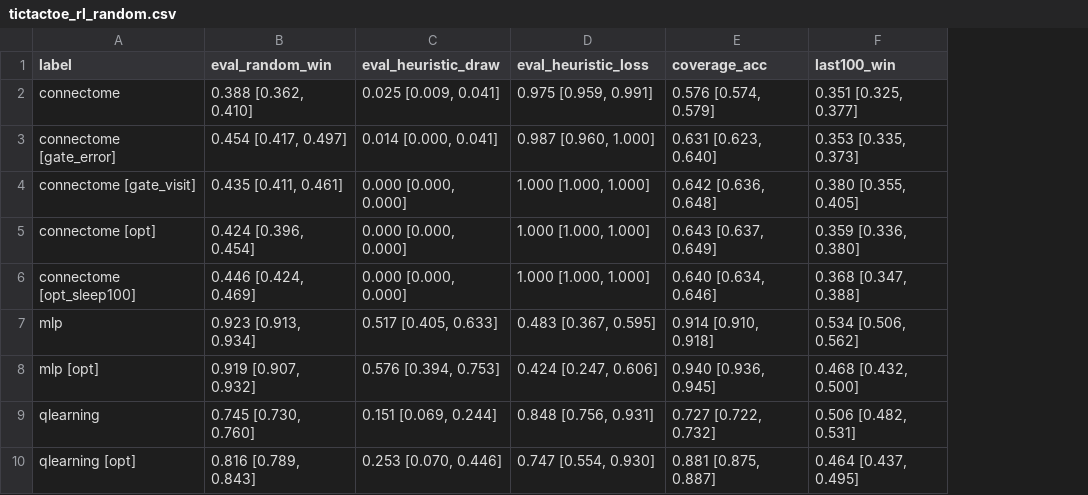
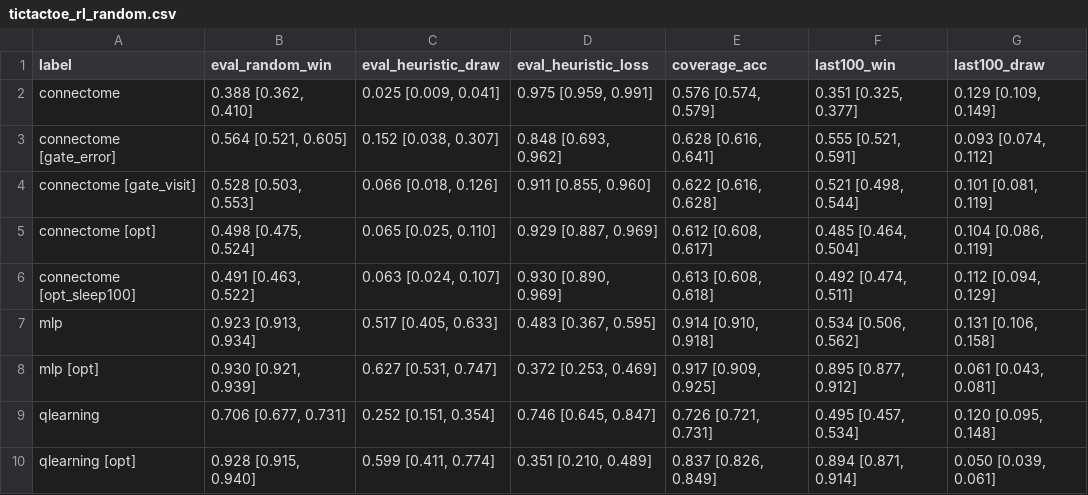
Before and after one commit to Nnnnest/my_fly_experiment, a CSV file: paper/tables/tictactoe_rl_random.csv, drawn as a sheet; the diff names each change by its address in the sheet, - before the commit and + after, or states it on an @@ line.

```diff
--- a/paper/tables/tictactoe_rl_random.csv
+++ b/paper/tables/tictactoe_rl_random.csv
+column G (last100_draw), rows 2-10: 0.129 [0.109, 0.149] | 0.093 [0.074, 0.112] | 0.101 [0.081, 0.119] | 0.104 [0.086, 0.119] | 0.112 [0.094, 0.129] | 0.131 [0.106, 0.158] | 0.061 [0.043, 0.081] | 0.120 [0.095, 0.148] | 0.050 [0.039, 0.061]
-B3 (eval_random_win): 0.454 [0.417, 0.497]
+B3 (eval_random_win): 0.564 [0.521, 0.605]
-C3 (eval_heuristic_draw): 0.014 [0.000, 0.041]
+C3 (eval_heuristic_draw): 0.152 [0.038, 0.307]
-D3 (eval_heuristic_loss): 0.987 [0.960, 1.000]
+D3 (eval_heuristic_loss): 0.848 [0.693, 0.962]
-E3 (coverage_acc): 0.631 [0.623, 0.640]
+E3 (coverage_acc): 0.628 [0.616, 0.641]
-F3 (last100_win): 0.353 [0.335, 0.373]
+F3 (last100_win): 0.555 [0.521, 0.591]
-B4 (eval_random_win): 0.435 [0.411, 0.461]
+B4 (eval_random_win): 0.528 [0.503, 0.553]
-C4 (eval_heuristic_draw): 0.000 [0.000, 0.000]
+C4 (eval_heuristic_draw): 0.066 [0.018, 0.126]
-D4 (eval_heuristic_loss): 1.000 [1.000, 1.000]
+D4 (eval_heuristic_loss): 0.911 [0.855, 0.960]
-E4 (coverage_acc): 0.642 [0.636, 0.648]
+E4 (coverage_acc): 0.622 [0.616, 0.628]
-F4 (last100_win): 0.380 [0.355, 0.405]
+F4 (last100_win): 0.521 [0.498, 0.544]
-B5 (eval_random_win): 0.424 [0.396, 0.454]
+B5 (eval_random_win): 0.498 [0.475, 0.524]
-C5 (eval_heuristic_draw): 0.000 [0.000, 0.000]
+C5 (eval_heuristic_draw): 0.065 [0.025, 0.110]
-D5 (eval_heuristic_loss): 1.000 [1.000, 1.000]
+D5 (eval_heuristic_loss): 0.929 [0.887, 0.969]
-E5 (coverage_acc): 0.643 [0.637, 0.649]
+E5 (coverage_acc): 0.612 [0.608, 0.617]
-F5 (last100_win): 0.359 [0.336, 0.380]
+F5 (last100_win): 0.485 [0.464, 0.504]
-B6 (eval_random_win): 0.446 [0.424, 0.469]
+B6 (eval_random_win): 0.491 [0.463, 0.522]
-C6 (eval_heuristic_draw): 0.000 [0.000, 0.000]
+C6 (eval_heuristic_draw): 0.063 [0.024, 0.107]
-D6 (eval_heuristic_loss): 1.000 [1.000, 1.000]
+D6 (eval_heuristic_loss): 0.930 [0.890, 0.969]
-E6 (coverage_acc): 0.640 [0.634, 0.646]
+E6 (coverage_acc): 0.613 [0.608, 0.618]
-F6 (last100_win): 0.368 [0.347, 0.388]
+F6 (last100_win): 0.492 [0.474, 0.511]
-B8 (eval_random_win): 0.919 [0.907, 0.932]
+B8 (eval_random_win): 0.930 [0.921, 0.939]
-C8 (eval_heuristic_draw): 0.576 [0.394, 0.753]
+C8 (eval_heuristic_draw): 0.627 [0.531, 0.747]
-D8 (eval_heuristic_loss): 0.424 [0.247, 0.606]
+D8 (eval_heuristic_loss): 0.372 [0.253, 0.469]
-E8 (coverage_acc): 0.940 [0.936, 0.945]
+E8 (coverage_acc): 0.917 [0.909, 0.925]
-F8 (last100_win): 0.468 [0.432, 0.500]
+F8 (last100_win): 0.895 [0.877, 0.912]
-B9 (eval_random_win): 0.745 [0.730, 0.760]
+B9 (eval_random_win): 0.706 [0.677, 0.731]
-C9 (eval_heuristic_draw): 0.151 [0.069, 0.244]
+C9 (eval_heuristic_draw): 0.252 [0.151, 0.354]
-D9 (eval_heuristic_loss): 0.848 [0.756, 0.931]
+D9 (eval_heuristic_loss): 0.746 [0.645, 0.847]
-E9 (coverage_acc): 0.727 [0.722, 0.732]
+E9 (coverage_acc): 0.726 [0.721, 0.731]
-F9 (last100_win): 0.506 [0.482, 0.531]
+F9 (last100_win): 0.495 [0.457, 0.534]
-B10 (eval_random_win): 0.816 [0.789, 0.843]
+B10 (eval_random_win): 0.928 [0.915, 0.940]
-C10 (eval_heuristic_draw): 0.253 [0.070, 0.446]
+C10 (eval_heuristic_draw): 0.599 [0.411, 0.774]
-D10 (eval_heuristic_loss): 0.747 [0.554, 0.930]
+D10 (eval_heuristic_loss): 0.351 [0.210, 0.489]
-E10 (coverage_acc): 0.881 [0.875, 0.887]
+E10 (coverage_acc): 0.837 [0.826, 0.849]
-F10 (last100_win): 0.464 [0.437, 0.495]
+F10 (last100_win): 0.894 [0.871, 0.914]
```
Also changed, not shown: paper/tables/bandit_paired.csv, paper/tables/bandit_sweep.csv, 35 other files.
